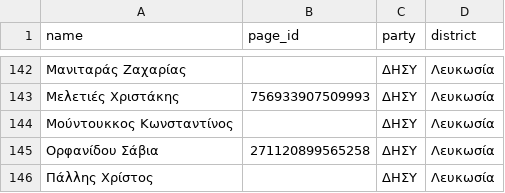
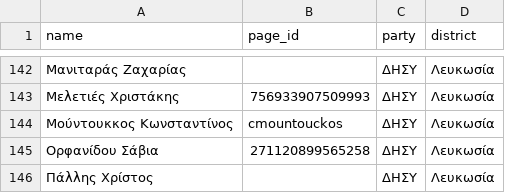
Before and after one commit to militzis/malta-ads-monitor, a CSV file: candidates.csv, drawn as a sheet; only a part is shown, gaps mark what is left out.

```diff
--- a/candidates.csv
+++ b/candidates.csv
@@ -143,3 +143,3 @@ name,page_id,party,district
 Μελετιές Χριστάκης,756933907509993,ΔΗΣΥ,Λευκωσία
-Μούντουκκος Κωνσταντίνος,,ΔΗΣΥ,Λευκωσία
+Μούντουκκος Κωνσταντίνος,cmountouckos,ΔΗΣΥ,Λευκωσία
 Ορφανίδου Σάβια,271120899565258,ΔΗΣΥ,Λευκωσία
```
Also changed, not shown: 8 other files.
